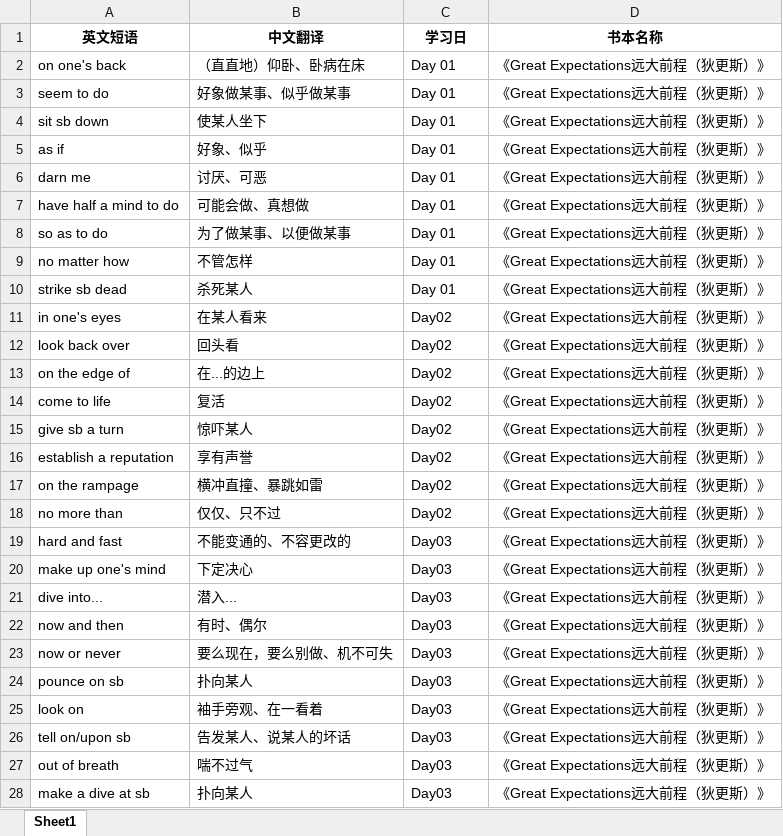
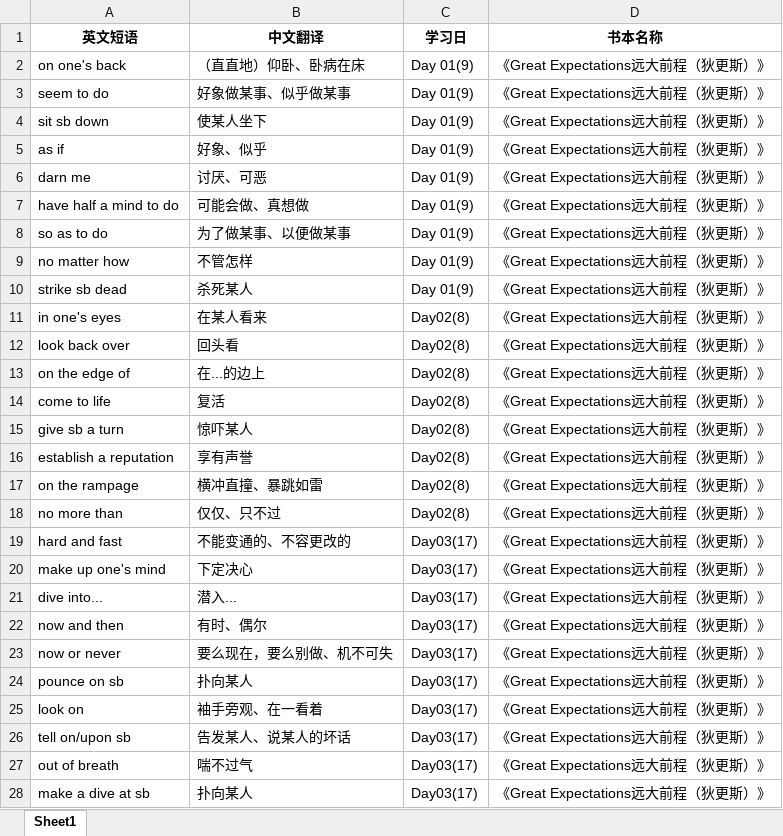
Before and after one commit to sxtiger/English, an Excel workbook: English Phrase.xlsx, sheet Sheet1, drawn as a sheet; only a part is shown; values as stored, in another font and other column widths than the file's, no borders; the diff covers the shown part only; the diff names each change by its address in the sheet, - before the commit and + after, or states it on an @@ line.

```diff
--- a/English Phrase.xlsx (sheet Sheet1)
+++ b/English Phrase.xlsx (sheet Sheet1)
-C2:C10 (学习日): Day 01
+C2:C10 (学习日): Day 01(9)
-C11:C18 (学习日): Day02
+C11:C18 (学习日): Day02(8)
-C19:C28 (学习日): Day03
+C19:C28 (学习日): Day03(17)
```
Also changed, not shown: 161 edited cells elsewhere in this sheet, 3 other files.
